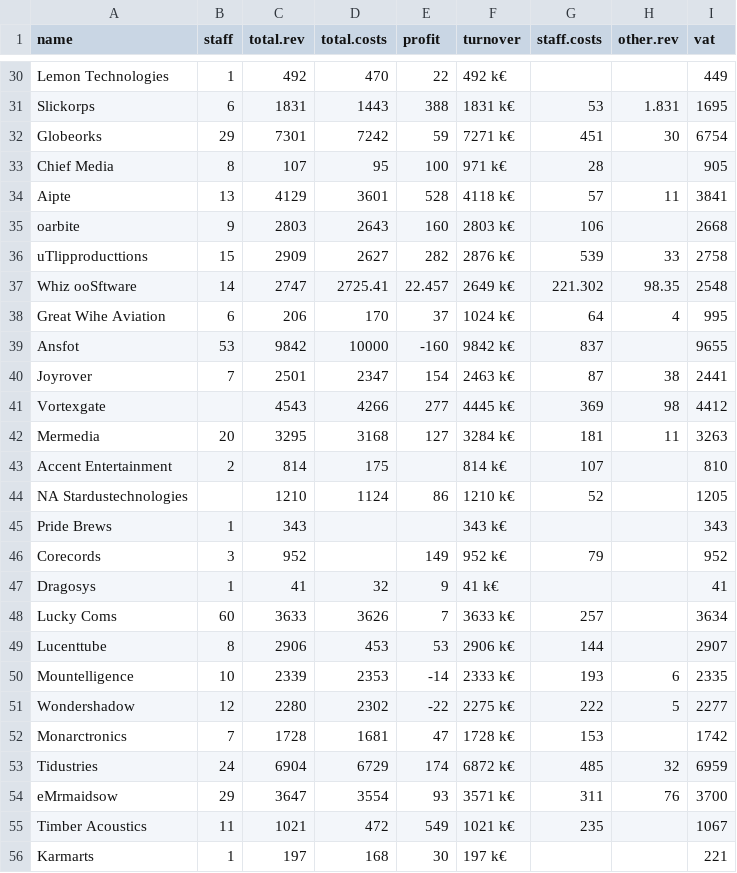
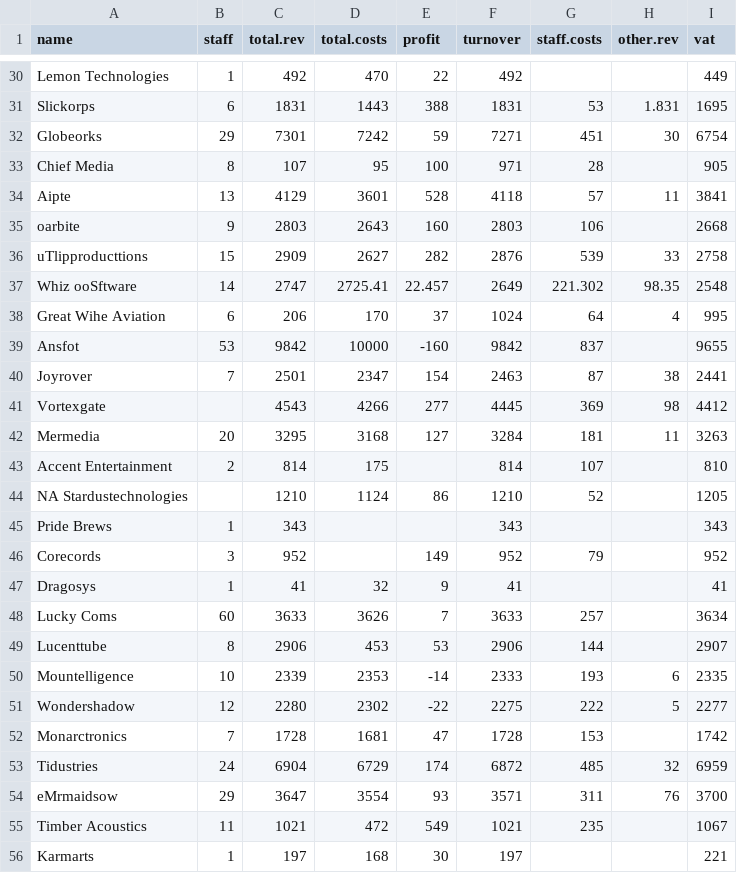
Before and after one commit to data-cleaning/EESW2019_tutorial, a CSV file: 01raw/companies.csv, drawn as a sheet; only a part is shown, gaps mark what is left out; the diff covers the shown part only.

```diff
--- a/01raw/companies.csv
+++ b/01raw/companies.csv
@@ -30,27 +30,27 @@
-"Lemon Technologies",1,492,470,22,"492 k€",,,449
-"Slickorps",6,1831,1443,388,"1831 k€",53,1.831,1695
-"Globeorks",29,7301,7242,59,"7271 k€",451,30,6754
-"Chief Media",8,107,95,100,"971 k€",28,,905
-"Aipte",13,4129,3601,528,"4118 k€",57,11,3841
-"oarbite",9,2803,2643,160,"2803 k€",106,,2668
-"uTlipproducttions",15,2909,2627,282,"2876 k€",539,33,2758
-"Whiz ooSftware",14,2747,2725.41,22.457,"2649 k€",221.302,98.35,2548
-"Great Wihe Aviation",6,206,170,37,"1024 k€",64,4,995
-"Ansfot",53,9842,10000,-160,"9842 k€",837,,9655
-"Joyrover",7,2501,2347,154,"2463 k€",87,38,2441
-"Vortexgate",,4543,4266,277,"4445 k€",369,98,4412
-"Mermedia",20,3295,3168,127,"3284 k€",181,11,3263
-"Accent Entertainment",2,814,175,,"814 k€",107,,810
-"NA Stardustechnologies",,1210,1124,86,"1210 k€",52,,1205
-"Pride Brews",1,343,,,"343 k€",,,343
-"Corecords",3,952,,149,"952 k€",79,,952
-"Dragosys",1,41,32,9,"41 k€",,,41
-"Lucky Coms",60,3633,3626,7,"3633 k€",257,,3634
-"Lucenttube",8,2906,453,53,"2906 k€",144,,2907
-"Mountelligence",10,2339,2353,-14,"2333 k€",193,6,2335
-"Wondershadow",12,2280,2302,-22,"2275 k€",222,5,2277
-"Monarctronics",7,1728,1681,47,"1728 k€",153,,1742
-"Tidustries",24,6904,6729,174,"6872 k€",485,32,6959
-"eMrmaidsow",29,3647,3554,93,"3571 k€",311,76,3700
-"Timber Acoustics",11,1021,472,549,"1021 k€",235,,1067
-"Karmarts",1,197,168,30,"197 k€",,,221
+"Lemon Technologies",1,492,470,22,492,,,449
+"Slickorps",6,1831,1443,388,1831,53,1.831,1695
+"Globeorks",29,7301,7242,59,7271,451,30,6754
+"Chief Media",8,107,95,100,971,28,,905
+"Aipte",13,4129,3601,528,4118,57,11,3841
+"oarbite",9,2803,2643,160,2803,106,,2668
+"uTlipproducttions",15,2909,2627,282,2876,539,33,2758
+"Whiz ooSftware",14,2747,2725.41,22.457,2649,221.302,98.35,2548
+"Great Wihe Aviation",6,206,170,37,1024,64,4,995
+"Ansfot",53,9842,10000,-160,9842,837,,9655
+"Joyrover",7,2501,2347,154,2463,87,38,2441
+"Vortexgate",,4543,4266,277,4445,369,98,4412
+"Mermedia",20,3295,3168,127,3284,181,11,3263
+"Accent Entertainment",2,814,175,,814,107,,810
+"NA Stardustechnologies",,1210,1124,86,1210,52,,1205
+"Pride Brews",1,343,,,343,,,343
+"Corecords",3,952,,149,952,79,,952
+"Dragosys",1,41,32,9,41,,,41
+"Lucky Coms",60,3633,3626,7,3633,257,,3634
+"Lucenttube",8,2906,453,53,2906,144,,2907
+"Mountelligence",10,2339,2353,-14,2333,193,6,2335
+"Wondershadow",12,2280,2302,-22,2275,222,5,2277
+"Monarctronics",7,1728,1681,47,1728,153,,1742
+"Tidustries",24,6904,6729,174,6872,485,32,6959
+"eMrmaidsow",29,3647,3554,93,3571,311,76,3700
+"Timber Acoustics",11,1021,472,549,1021,235,,1067
+"Karmarts",1,197,168,30,197,,,221
```
Also changed, not shown: 29 edited cells elsewhere in this file.
